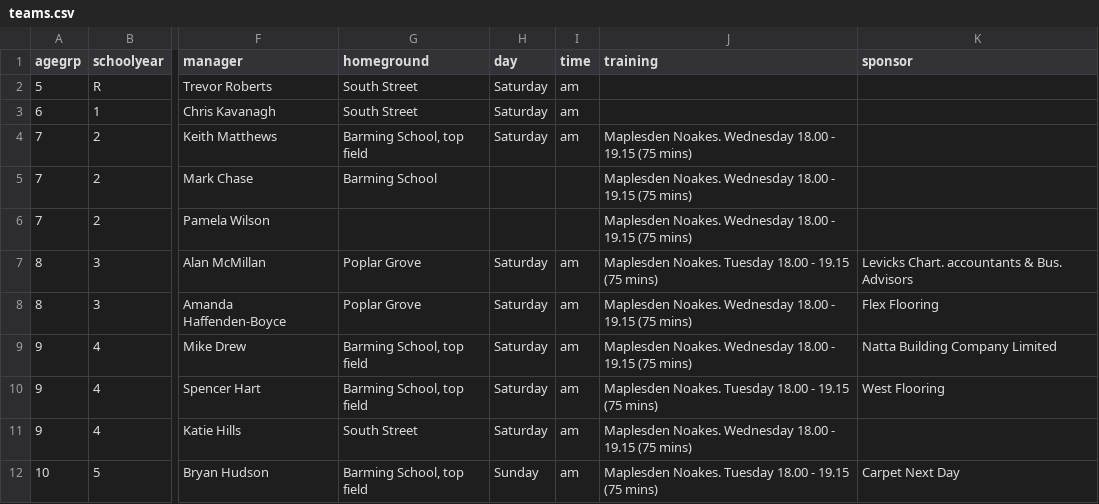
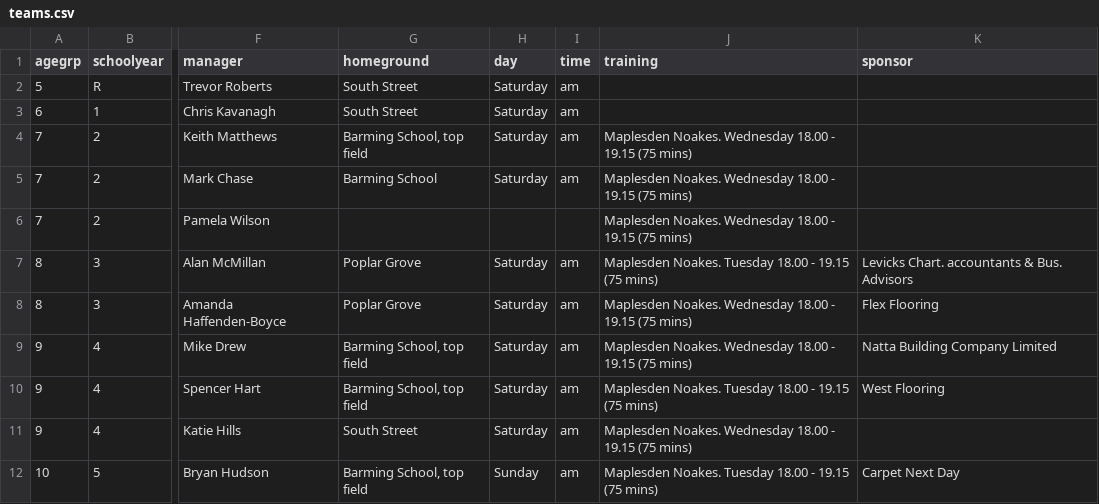
Before and after one commit to Pam-BYFC/BYFC.github.io, a CSV file: _data/teams.csv, drawn as a sheet; only a part is shown, gaps mark what is left out; the diff names each change by its address in the sheet, - before the commit and + after, or states it on an @@ line.

Commit message:
Added home ground for U7 Blues

```diff
--- a/_data/teams.csv
+++ b/_data/teams.csv
-H5 (day): (empty)
+H5 (day): Saturday
-I5 (time): (empty)
+I5 (time): am
```
